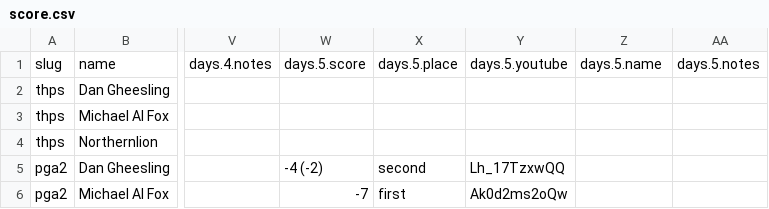
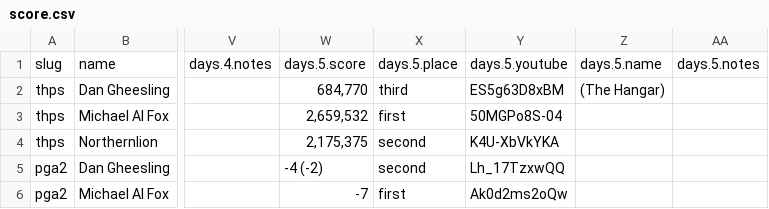
Before and after one commit to bcranton/goldengoblet.net, a CSV file: src/data/score.csv, drawn as a sheet; only a part is shown, gaps mark what is left out; the diff names each change by its address in the sheet, - before the commit and + after, or states it on an @@ line.

Commit message:
score update

```diff
--- a/src/data/score.csv
+++ b/src/data/score.csv
-W2: (empty)
+W2: 684,770
-X2: (empty)
+X2: third
-Y2: (empty)
+Y2: ES5g63D8xBM
-Z2: (empty)
+Z2: (The Hangar)
-W3: (empty)
+W3: 2,659,532
-X3: (empty)
+X3: first
-Y3: (empty)
+Y3: 50MGPo8S-04
-W4: (empty)
+W4: 2,175,375
-X4: (empty)
+X4: second
-Y4: (empty)
+Y4: K4U-XbVkYKA
```
